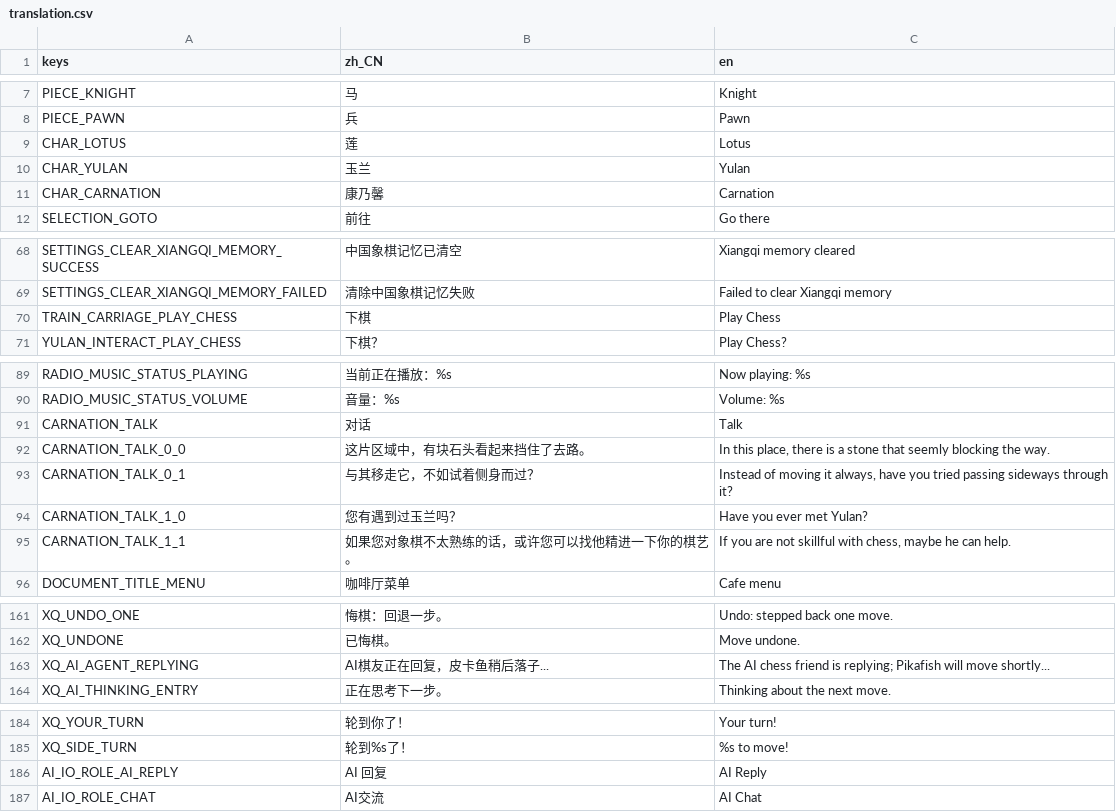
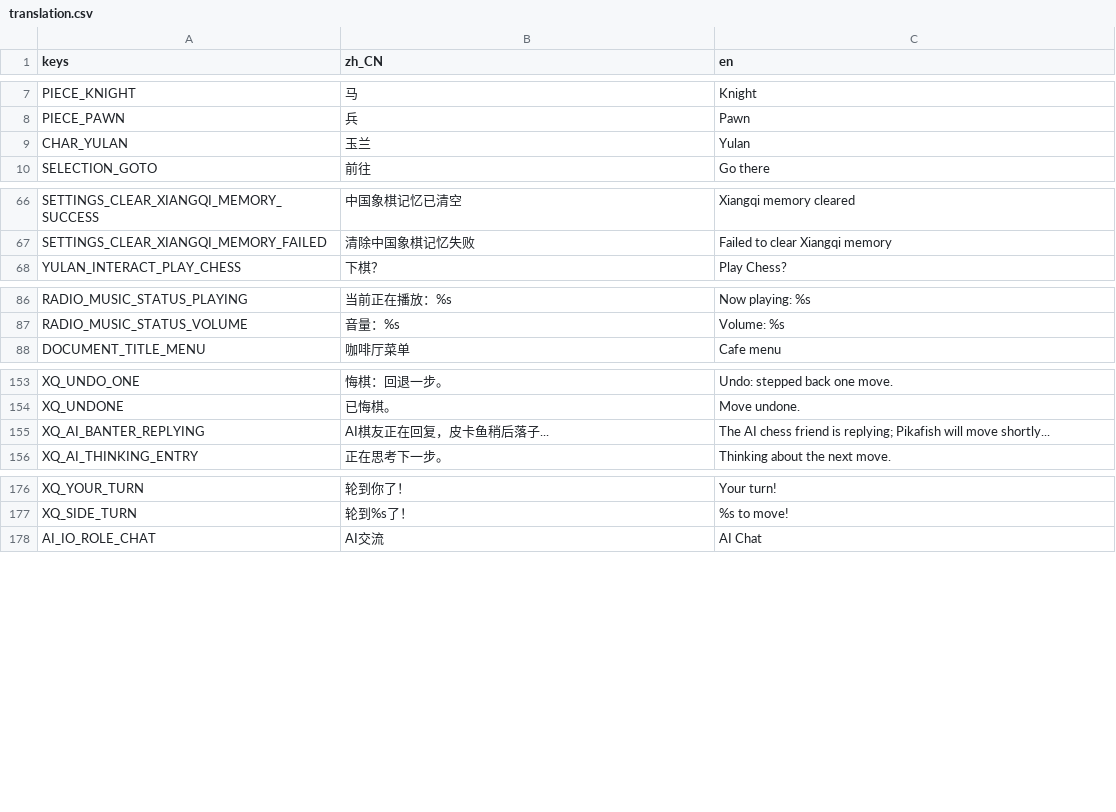
Before and after one commit to hanxilong2/Godot-AI-Chess-Xiangqi, a CSV file: assets/translation.csv, drawn as a sheet; only a part is shown, gaps mark what is left out.

```diff
--- a/assets/translation.csv
+++ b/assets/translation.csv
@@ -8,5 +8,3 @@ PIECE_KNIGHT,"马","Knight"
 PIECE_PAWN,"兵","Pawn"
-CHAR_LOTUS,"莲","Lotus"
 CHAR_YULAN,"玉兰","Yulan"
-CHAR_CARNATION,"康乃馨","Carnation"
 SELECTION_GOTO,"前往","Go there"
@@ -69,3 +67,2 @@ SETTINGS_CLEAR_XIANGQI_MEMORY_SUCCESS,"中国象棋记忆已清空","Xiangqi mem
 SETTINGS_CLEAR_XIANGQI_MEMORY_FAILED,"清除中国象棋记忆失败","Failed to clear Xiangqi memory"
-TRAIN_CARRIAGE_PLAY_CHESS,"下棋","Play Chess"
 YULAN_INTERACT_PLAY_CHESS,"下棋？","Play Chess?"
@@ -90,7 +87,2 @@ RADIO_MUSIC_STATUS_PLAYING,"当前正在播放：%s","Now playing: %s"
 RADIO_MUSIC_STATUS_VOLUME,"音量：%s","Volume: %s"
-CARNATION_TALK,"对话","Talk"
-CARNATION_TALK_0_0,"这片区域中，有块石头看起来挡住了去路。","In this place, there is a stone that seemly blocking the way."
-CARNATION_TALK_0_1,"与其移走它，不如试着侧身而过？","Instead of moving it always, have you tried passing sideways through it?"
-CARNATION_TALK_1_0,"您有遇到过玉兰吗？","Have you ever met Yulan?"
-CARNATION_TALK_1_1,"如果您对象棋不太熟练的话，或许您可以找他精进一下你的棋艺。","If you are not skillful with chess, maybe he can help."
 DOCUMENT_TITLE_MENU,"咖啡厅菜单","Cafe menu"
@@ -162,3 +154,3 @@ XQ_UNDO_ONE,"悔棋：回退一步。","Undo: stepped back one move."
 XQ_UNDONE,"已悔棋。","Move undone."
-XQ_AI_AGENT_REPLYING,"AI棋友正在回复，皮卡鱼稍后落子...","The AI chess friend is replying; Pikafish will move shortly..."
+XQ_AI_BANTER_REPLYING,"AI棋友正在回复，皮卡鱼稍后落子...","The AI chess friend is replying; Pikafish will move shortly..."
 XQ_AI_THINKING_ENTRY,"正在思考下一步。","Thinking about the next move."
@@ -185,3 +177,2 @@ XQ_YOUR_TURN,"轮到你了！","Your turn!"
 XQ_SIDE_TURN,"轮到%s了！","%s to move!"
-AI_IO_ROLE_AI_REPLY,"AI 回复","AI Reply"
 AI_IO_ROLE_CHAT,"AI交流","AI Chat"
```
Also changed, not shown: 37 other files.
